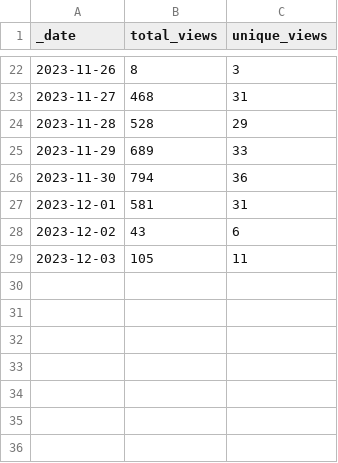
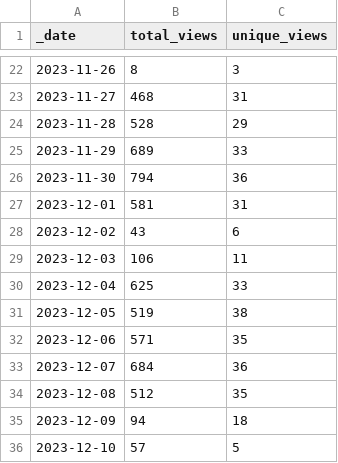
Before and after one commit to frankdjx/repo_traffic, a CSV file: traffic/views.csv, drawn as a sheet; only a part is shown, gaps mark what is left out.

Commit message:
GitHub traffic

```diff
--- a/traffic/views.csv
+++ b/traffic/views.csv
@@ -28,2 +28,9 @@ _date,total_views,unique_views
 2023-12-02,43,6
-2023-12-03,105,11
+2023-12-03,106,11
+2023-12-04,625,33
+2023-12-05,519,38
+2023-12-06,571,35
+2023-12-07,684,36
+2023-12-08,512,35
+2023-12-09,94,18
+2023-12-10,57,5
```
Also changed, not shown: traffic/clones.csv, 1 other file.
